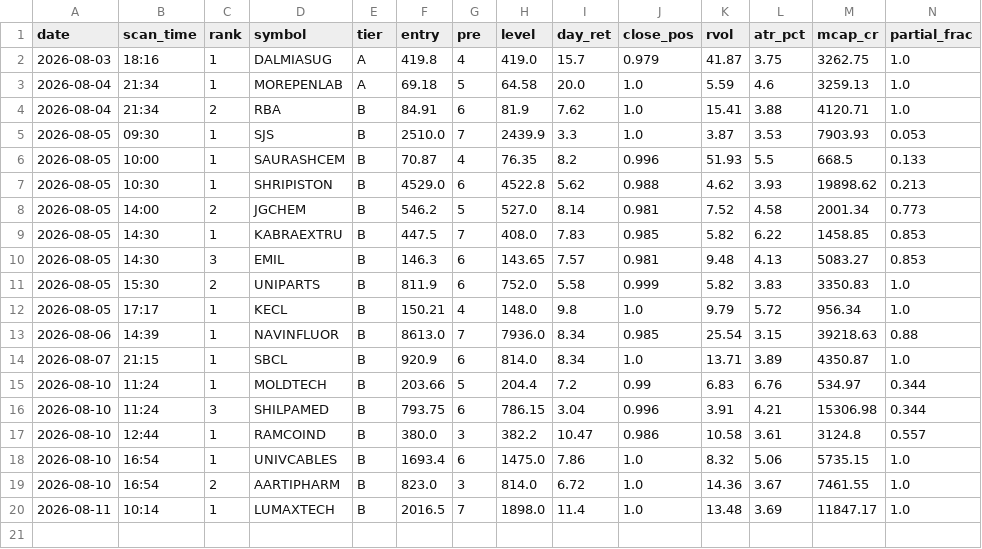
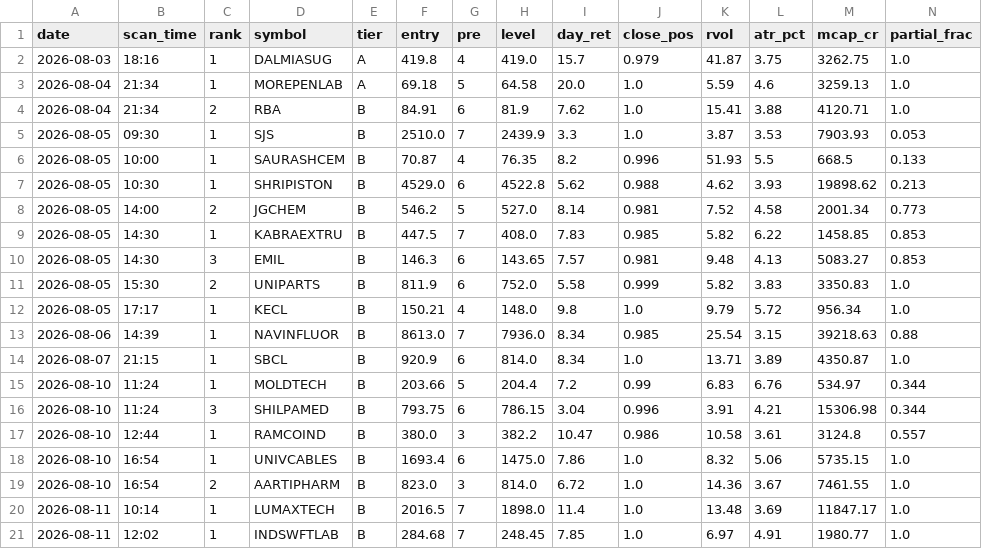
Before and after one commit to atikhalde/weekly, a CSV file: btst_picks.csv, drawn as a sheet; only a part is shown; rows hold the shown columns only; the diff names each change by its address in the sheet, - before the commit and + after, or states it on an @@ line.

```diff
--- a/btst_picks.csv
+++ b/btst_picks.csv
+row 21: 2026-08-11 | 12:02 | 1 | INDSWFTLAB | B | 284.68 | 7 | 248.45 | 7.85 | 1.0 | 6.97 | 4.91 | 1980.77 | 1.0
```
